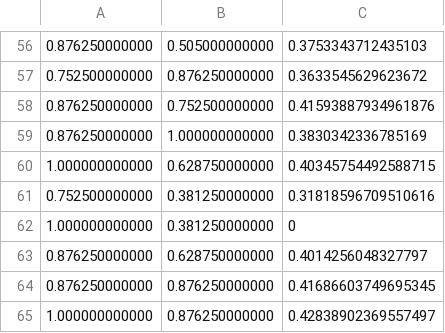
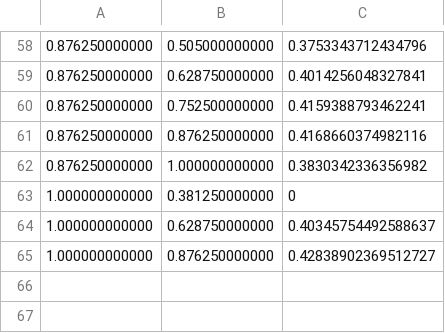
Before and after one commit to tsmbland/Model, a CSV file: scripts/_temp2/1.csv, drawn as a sheet; only a part is shown, gaps mark what is left out; the diff covers the shown part only.

```diff
--- a/scripts/_temp2/1.csv
+++ b/scripts/_temp2/1.csv
@@ -56,10 +58,8 @@
-0.876250000000,0.505000000000,0.3753343712435103
-0.752500000000,0.876250000000,0.3633545629623672
-0.876250000000,0.752500000000,0.41593887934961876
-0.876250000000,1.000000000000,0.3830342336785169
-1.000000000000,0.628750000000,0.40345754492588715
-0.752500000000,0.381250000000,0.31818596709510616
+0.876250000000,0.505000000000,0.3753343712434796
+0.876250000000,0.628750000000,0.4014256048327841
+0.876250000000,0.752500000000,0.4159388793462241
+0.876250000000,0.876250000000,0.4168660374982116
+0.876250000000,1.000000000000,0.3830342336356982
 1.000000000000,0.381250000000,0
-0.876250000000,0.628750000000,0.4014256048327797
-0.876250000000,0.876250000000,0.41686603749695345
-1.000000000000,0.876250000000,0.42838902369557497
+1.000000000000,0.628750000000,0.40345754492588637
+1.000000000000,0.876250000000,0.42838902369512727
```
Also changed, not shown: 23 added rows, 21 removed rows, 11 moved rows and 8 edited cells elsewhere in this file, scripts/_temp/0.csv, scripts/_temp/1.csv, 23 other files.
